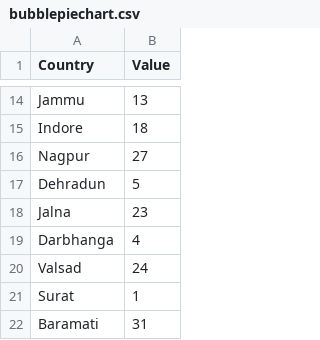
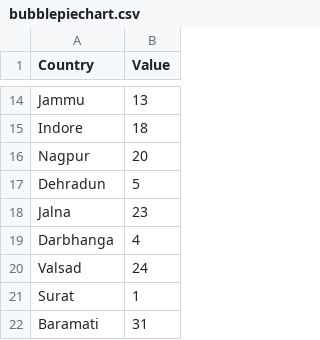
Before and after one commit to yashmevada/d3, a CSV file: bubblepiechart.csv, drawn as a sheet; only a part is shown, gaps mark what is left out.

Commit message:
Update bubblepiechart.csv

```diff
--- a/bubblepiechart.csv
+++ b/bubblepiechart.csv
@@ -15,3 +15,3 @@ Jammu,13
 Indore,18
-Nagpur,27
+Nagpur,20
 Dehradun,5
```
